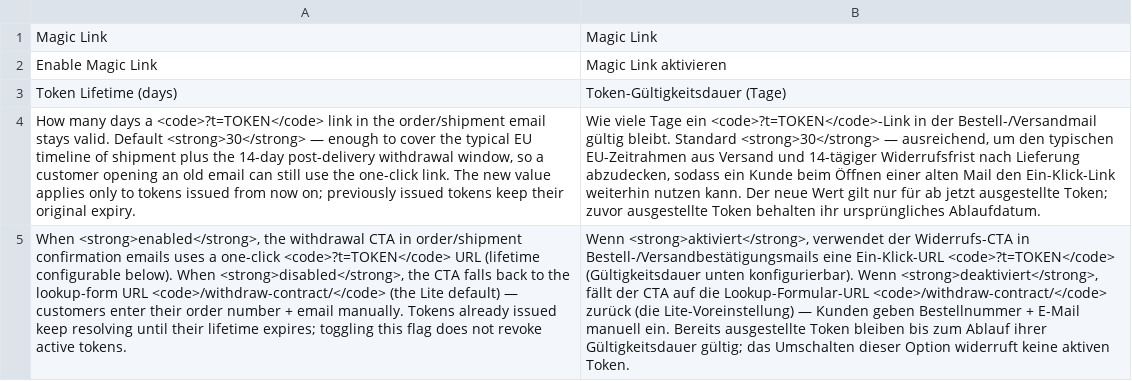
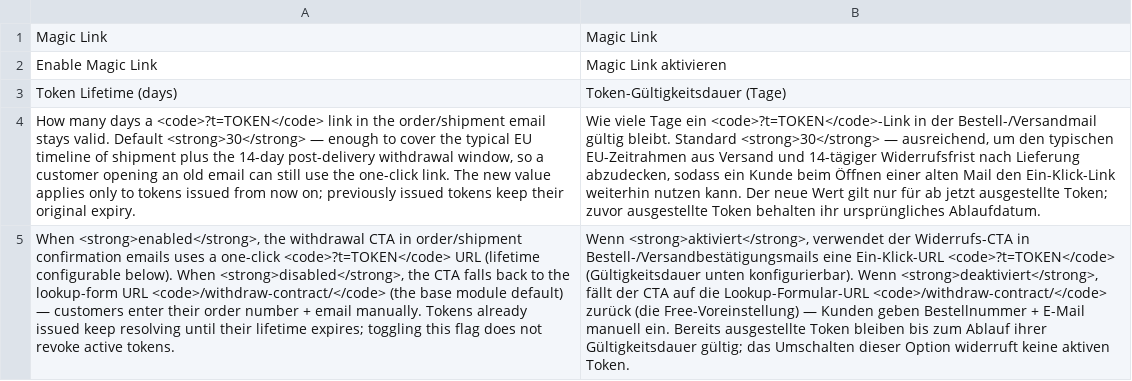
Before and after one commit to rebimol/module-eu-withdrawal-magic-link, a CSV file: i18n/de_DE.csv, drawn as a sheet; the diff names each change by its address in the sheet, - before the commit and + after, or states it on an @@ line.

```diff
--- a/i18n/de_DE.csv
+++ b/i18n/de_DE.csv
-A5: …<code>/withdraw-contract/</code> (the Lite default) —…
+A5: …<code>/withdraw-contract/</code> (the base module default) —…
-B5: …zurück (die Lite-Voreinstellung) — Kunden…
+B5: …zurück (die Free-Voreinstellung) — Kunden…
```
Also changed, not shown: i18n/bg_BG.csv, i18n/cs_CZ.csv, 26 other files.
